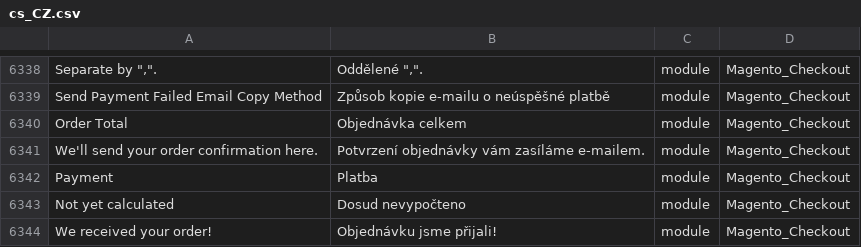
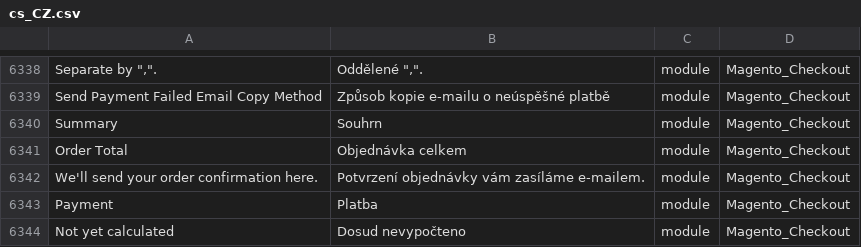
Before and after one commit to Magento2Translations/language_cs_cz, a CSV file: cs_CZ.csv, drawn as a sheet; only a part is shown, gaps mark what is left out; the shorter side is filled out with more unchanged rows; the diff names each change by its address in the sheet, - before the commit and + after, or states it on an @@ line.

```diff
--- a/cs_CZ.csv
+++ b/cs_CZ.csv
+row 6340: Summary | Souhrn | module | Magento_Checkout
```
Also changed, not shown: 1 other file.
